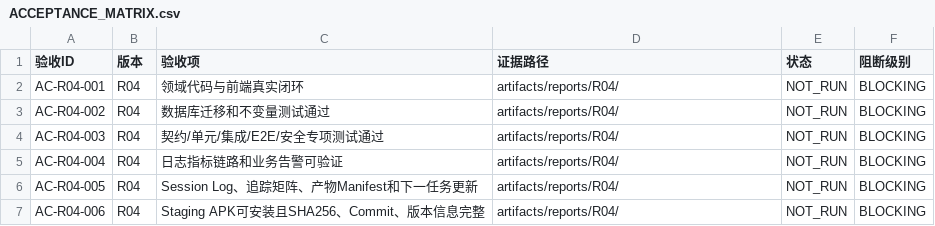
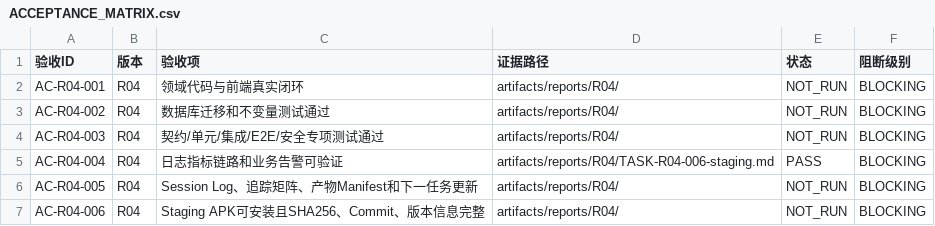
Before and after one commit to fei613293175/hhy, a CSV file: releases/R04/ACCEPTANCE_MATRIX.csv, drawn as a sheet.

```diff
--- a/releases/R04/ACCEPTANCE_MATRIX.csv
+++ b/releases/R04/ACCEPTANCE_MATRIX.csv
@@ -4,3 +4,3 @@ AC-R04-002,R04,数据库迁移和不变量测试通过,artifacts/reports/R04/,NO
 AC-R04-003,R04,契约/单元/集成/E2E/安全专项测试通过,artifacts/reports/R04/,NOT_RUN,BLOCKING
-AC-R04-004,R04,日志指标链路和业务告警可验证,artifacts/reports/R04/,NOT_RUN,BLOCKING
+AC-R04-004,R04,日志指标链路和业务告警可验证,artifacts/reports/R04/TASK-R04-006-staging.md,PASS,BLOCKING
 AC-R04-005,R04,Session Log、追踪矩阵、产物Manifest和下一任务更新,artifacts/reports/R04/,NOT_RUN,BLOCKING
```
Also changed, not shown: catalogs/session_index.csv, 31 other files.
